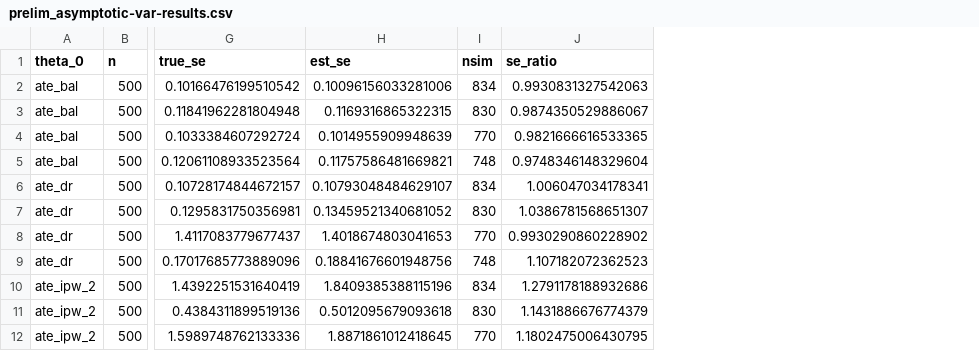
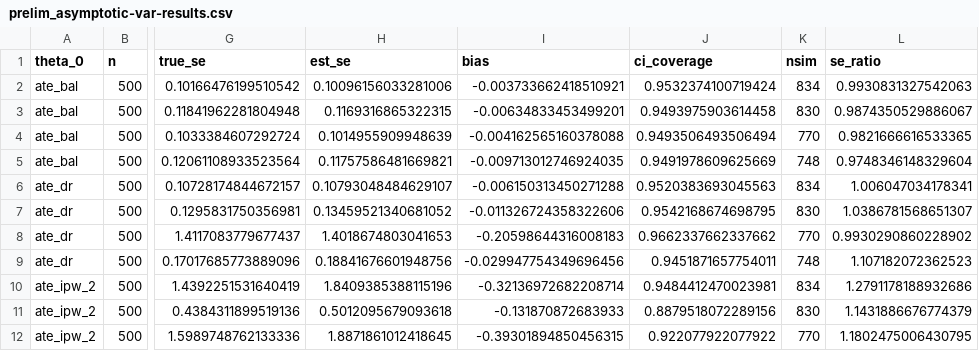
Before and after one commit to denisagniel/synthetic-causal-estimation, a CSV file: results/prelim_asymptotic-var-results.csv, drawn as a sheet; only a part is shown, gaps mark what is left out; the diff names each change by its address in the sheet, - before the commit and + after, or states it on an @@ line.

Commit message:
Update prelim vars

```diff
--- a/results/prelim_asymptotic-var-results.csv
+++ b/results/prelim_asymptotic-var-results.csv
+column I (bias), rows 2-12: -0.003733662418510921 | -0.00634833453499201 | -0.004162565160378088 | -0.009713012746924035 | -0.006150313450271288 | -0.011326724358322606 | -0.20598644316008183 | -0.029947754349696456 | -0.32136972682208714 | -0.131870872683933 | -0.39301894850456315
+column J (ci_coverage), rows 2-12: 0.9532374100719424 | 0.9493975903614458 | 0.9493506493506494 | 0.9491978609625669 | 0.9520383693045563 | 0.9542168674698795 | 0.9662337662337662 | 0.9451871657754011 | 0.9484412470023981 | 0.8879518072289156 | 0.922077922077922
```
